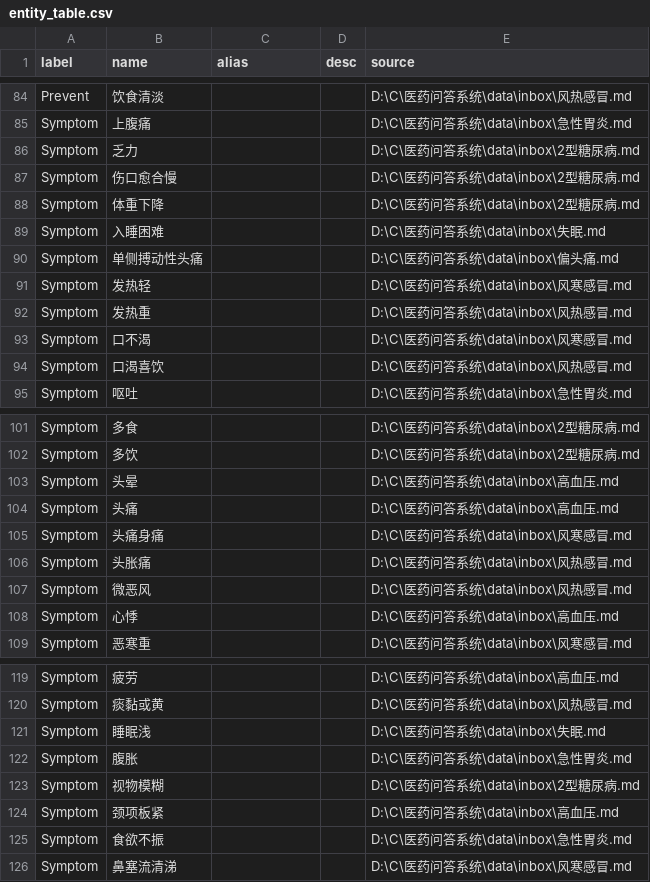
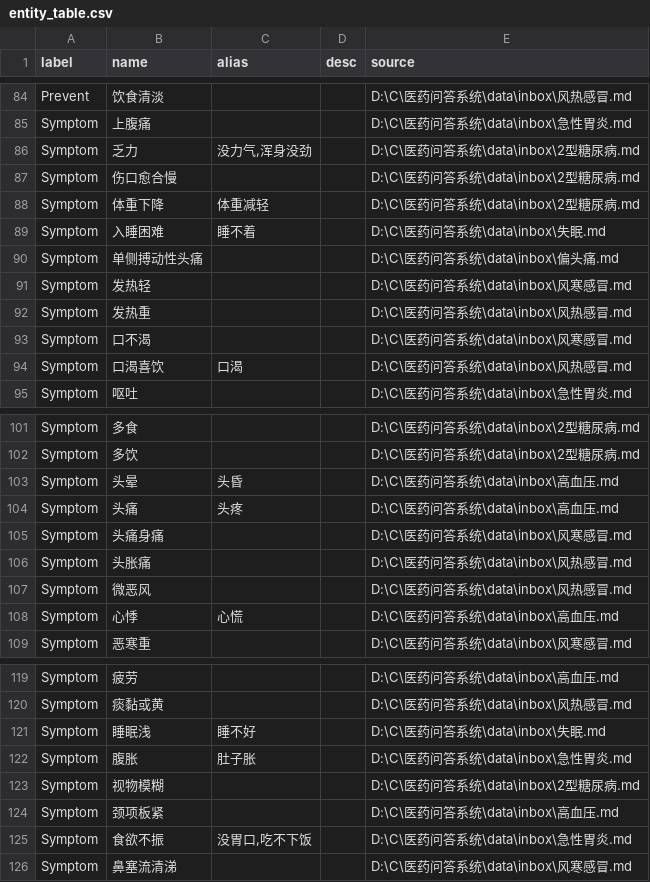
Before and after one commit to TIEZHIHA/trae_study, a CSV file: resource/entity_table.csv, drawn as a sheet; only a part is shown, gaps mark what is left out.

```diff
--- a/resource/entity_table.csv
+++ b/resource/entity_table.csv
@@ -85,6 +85,6 @@ Prevent,饮食清淡,,,D:\C\医药问答系统\data\inbox\风热感冒.md
 Symptom,上腹痛,,,D:\C\医药问答系统\data\inbox\急性胃炎.md
-Symptom,乏力,,,D:\C\医药问答系统\data\inbox\2型糖尿病.md
+Symptom,乏力,"没力气,浑身没劲",,D:\C\医药问答系统\data\inbox\2型糖尿病.md
 Symptom,伤口愈合慢,,,D:\C\医药问答系统\data\inbox\2型糖尿病.md
-Symptom,体重下降,,,D:\C\医药问答系统\data\inbox\2型糖尿病.md
-Symptom,入睡困难,,,D:\C\医药问答系统\data\inbox\失眠.md
+Symptom,体重下降,体重减轻,,D:\C\医药问答系统\data\inbox\2型糖尿病.md
+Symptom,入睡困难,睡不着,,D:\C\医药问答系统\data\inbox\失眠.md
 Symptom,单侧搏动性头痛,,,D:\C\医药问答系统\data\inbox\偏头痛.md
@@ -93,3 +93,3 @@ Symptom,发热重,,,D:\C\医药问答系统\data\inbox\风热感冒.md
 Symptom,口不渴,,,D:\C\医药问答系统\data\inbox\风寒感冒.md
-Symptom,口渴喜饮,,,D:\C\医药问答系统\data\inbox\风热感冒.md
+Symptom,口渴喜饮,口渴,,D:\C\医药问答系统\data\inbox\风热感冒.md
 Symptom,呕吐,,,D:\C\医药问答系统\data\inbox\急性胃炎.md
@@ -102,4 +102,4 @@ Symptom,多食,,,D:\C\医药问答系统\data\inbox\2型糖尿病.md
 Symptom,多饮,,,D:\C\医药问答系统\data\inbox\2型糖尿病.md
-Symptom,头晕,,,D:\C\医药问答系统\data\inbox\高血压.md
-Symptom,头痛,,,D:\C\医药问答系统\data\inbox\高血压.md
+Symptom,头晕,头昏,,D:\C\医药问答系统\data\inbox\高血压.md
+Symptom,头痛,头疼,,D:\C\医药问答系统\data\inbox\高血压.md
 Symptom,头痛身痛,,,D:\C\医药问答系统\data\inbox\风寒感冒.md
@@ -107,3 +107,3 @@ Symptom,头胀痛,,,D:\C\医药问答系统\data\inbox\风热感冒.md
 Symptom,微恶风,,,D:\C\医药问答系统\data\inbox\风热感冒.md
-Symptom,心悸,,,D:\C\医药问答系统\data\inbox\高血压.md
+Symptom,心悸,心慌,,D:\C\医药问答系统\data\inbox\高血压.md
 Symptom,恶寒重,,,D:\C\医药问答系统\data\inbox\风寒感冒.md
@@ -120,7 +120,7 @@ Symptom,疲劳,,,D:\C\医药问答系统\data\inbox\高血压.md
 Symptom,痰黏或黄,,,D:\C\医药问答系统\data\inbox\风热感冒.md
-Symptom,睡眠浅,,,D:\C\医药问答系统\data\inbox\失眠.md
-Symptom,腹胀,,,D:\C\医药问答系统\data\inbox\急性胃炎.md
+Symptom,睡眠浅,睡不好,,D:\C\医药问答系统\data\inbox\失眠.md
+Symptom,腹胀,肚子胀,,D:\C\医药问答系统\data\inbox\急性胃炎.md
 Symptom,视物模糊,,,D:\C\医药问答系统\data\inbox\2型糖尿病.md
 Symptom,颈项板紧,,,D:\C\医药问答系统\data\inbox\高血压.md
-Symptom,食欲不振,,,D:\C\医药问答系统\data\inbox\急性胃炎.md
+Symptom,食欲不振,"没胃口,吃不下饭",,D:\C\医药问答系统\data\inbox\急性胃炎.md
 Symptom,鼻塞流清涕,,,D:\C\医药问答系统\data\inbox\风寒感冒.md
```
Also changed, not shown: evidence/self-score.csv, 12 other files.
